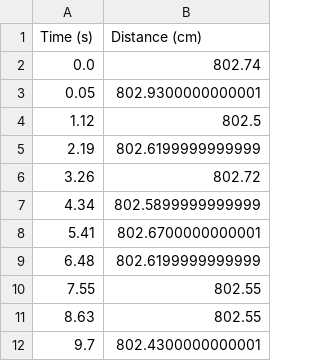
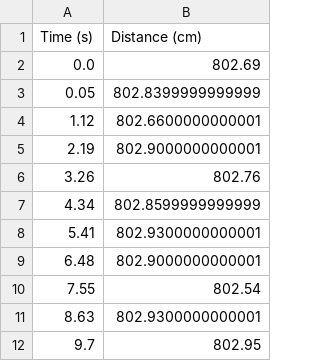
Before and after one commit to rasram/smart-city-backend, a CSV file: PipelineCrack/distance_data.csv, drawn as a sheet.

```diff
--- a/PipelineCrack/distance_data.csv
+++ b/PipelineCrack/distance_data.csv
@@ -1,12 +1,12 @@
 Time (s),Distance (cm)
-0.0,802.74
-0.05,802.9300000000001
-1.12,802.5
-2.19,802.6199999999999
-3.26,802.72
-4.34,802.5899999999999
-5.41,802.6700000000001
-6.48,802.6199999999999
-7.55,802.55
-8.63,802.55
-9.7,802.4300000000001
+0.0,802.69
+0.05,802.8399999999999
+1.12,802.6600000000001
+2.19,802.9000000000001
+3.26,802.76
+4.34,802.8599999999999
+5.41,802.9300000000001
+6.48,802.9000000000001
+7.55,802.54
+8.63,802.9300000000001
+9.7,802.95
```
Also changed, not shown: 1 other file.
